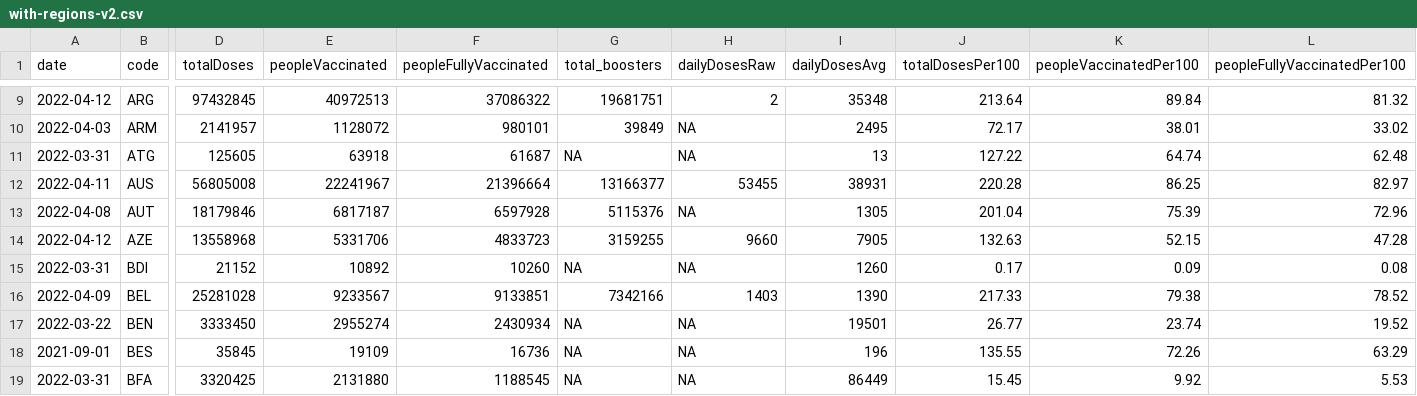
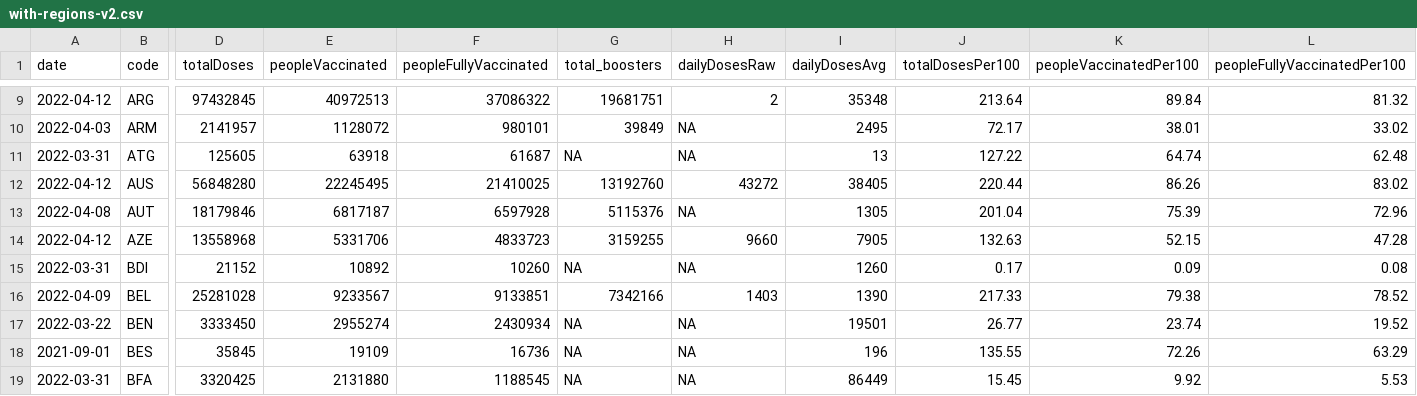
Before and after one commit to codecreative/covid-regional, a CSV file: with-regions-v2.csv, drawn as a sheet; only a part is shown, gaps mark what is left out; the diff covers the shown part only; the diff names each change by its address in the sheet, - before the commit and + after, or states it on an @@ line.

```diff
--- a/with-regions-v2.csv
+++ b/with-regions-v2.csv
-A12 (date): 2022-04-11
+A12 (date): 2022-04-12
-D12 (totalDoses): 56805008
+D12 (totalDoses): 56848280
-E12 (peopleVaccinated): 22241967
+E12 (peopleVaccinated): 22245495
-F12 (peopleFullyVaccinated): 21396664
+F12 (peopleFullyVaccinated): 21410025
-G12 (total_boosters): 13166377
+G12 (total_boosters): 13192760
-H12 (dailyDosesRaw): 53455
+H12 (dailyDosesRaw): 43272
-I12 (dailyDosesAvg): 38931
+I12 (dailyDosesAvg): 38405
-J12 (totalDosesPer100): 220.28
+J12 (totalDosesPer100): 220.44
-K12 (peopleVaccinatedPer100): 86.25
+K12 (peopleVaccinatedPer100): 86.26
-L12 (peopleFullyVaccinatedPer100): 82.97
+L12 (peopleFullyVaccinatedPer100): 83.02
```
Also changed, not shown: 4 edited cells elsewhere in this file, with-regions-calculated.csv, with-regions.csv.
